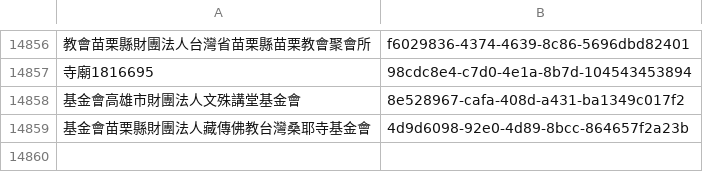
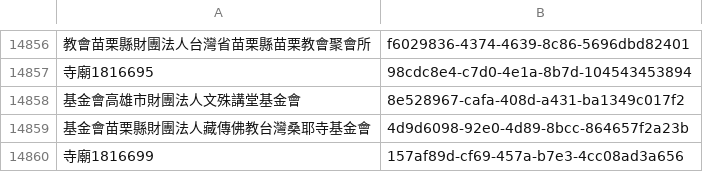
Before and after one commit to kiang/religion, a CSV file: data/uuid.csv, drawn as a sheet; only a part is shown, gaps mark what is left out; the diff names each change by its address in the sheet, - before the commit and + after, or states it on an @@ line.

```diff
--- a/data/uuid.csv
+++ b/data/uuid.csv
+row 14860: 寺廟1816699 | 157af89d-cf69-457a-b7e3-4cc08ad3a656
```
Also changed, not shown: data/count.csv, data/missing.csv, 23 other files.
